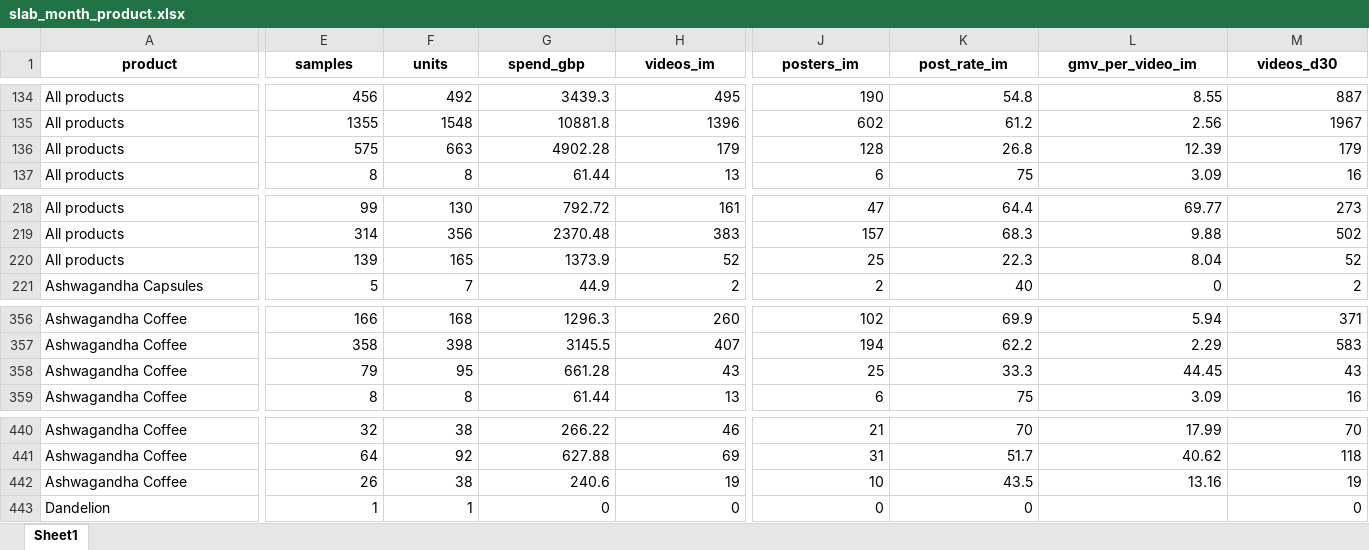
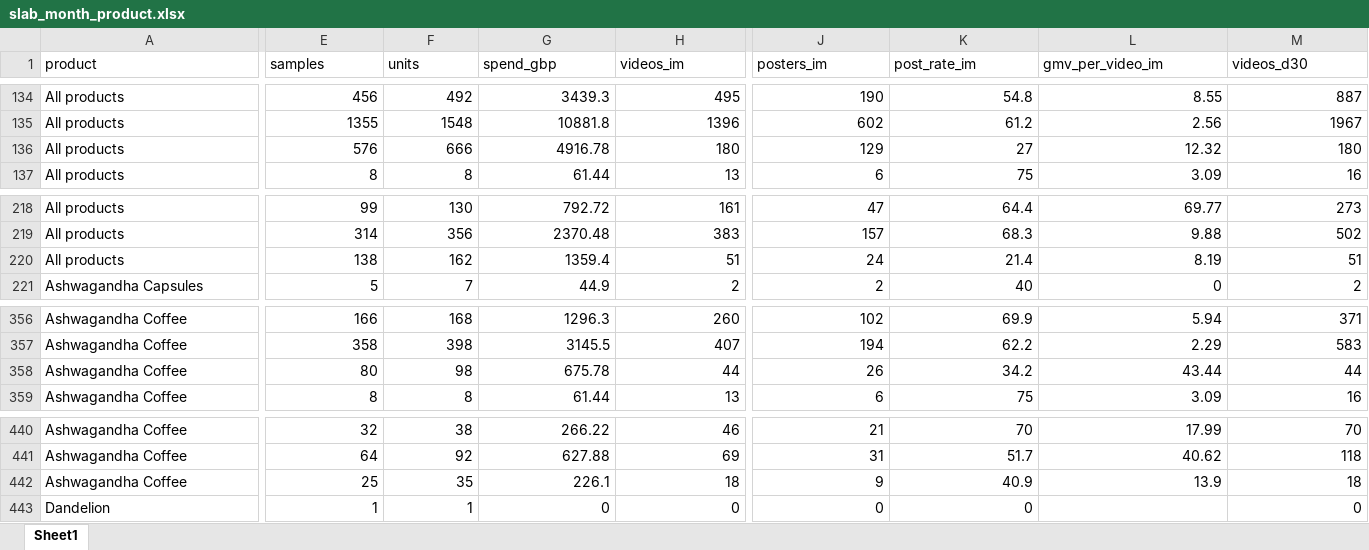
Before and after one commit to aviralgarg-commits/vahdam-sampling-dashboard, an Excel workbook: slab_month_product.xlsx, sheet Sheet1, drawn as a sheet; only a part is shown, gaps mark what is left out; values as stored, in another font and other column widths than the file's, no borders; removed rows and columns are numbered as before the commit, all else as after; rows hold the shown columns only; the diff covers the shown part only; the diff names each change by its address in the sheet, - before the commit and + after, or states it on an @@ line.

```diff
--- a/slab_month_product.xlsx (sheet Sheet1)
+++ b/slab_month_product.xlsx (sheet Sheet1)
@@ A1:M1 bold: on → off, alignment: center → left @@
-E136 (samples): 575
+E136 (samples): 576
-F136 (units): 663
+F136 (units): 666
-G136 (spend_gbp): 4902.28
+G136 (spend_gbp): 4916.78
-H136 (videos_im): 179
+H136 (videos_im): 180
-J136 (posters_im): 128
+J136 (posters_im): 129
-K136 (post_rate_im): 26.8
+K136 (post_rate_im): 27
-L136 (gmv_per_video_im): 12.39
+L136 (gmv_per_video_im): 12.32
-M136 (videos_d30): 179
+M136 (videos_d30): 180
-E220 (samples): 139
+E220 (samples): 138
-F220 (units): 165
+F220 (units): 162
-G220 (spend_gbp): 1373.9
+G220 (spend_gbp): 1359.4
-H220 (videos_im): 52
+H220 (videos_im): 51
-J220 (posters_im): 25
+J220 (posters_im): 24
-K220 (post_rate_im): 22.3
+K220 (post_rate_im): 21.4
-L220 (gmv_per_video_im): 8.04
+L220 (gmv_per_video_im): 8.19
-M220 (videos_d30): 52
+M220 (videos_d30): 51
-row 358: Ashwagandha Coffee | 79 | 95 | 661.28 | 43 | 25 | 33.3 | 44.45 | 43
+row 358: Ashwagandha Coffee | 80 | 98 | 675.78 | 44 | 26 | 34.2 | 43.44 | 44
-row 442: Ashwagandha Coffee | 26 | 38 | 240.6 | 19 | 10 | 43.5 | 13.16 | 19
+row 442: Ashwagandha Coffee | 25 | 35 | 226.1 | 18 | 9 | 40.9 | 13.9 | 18
```
Also changed, not shown: 18 edited cells and cell formats elsewhere in this sheet, chase_list.xlsx, creator_monthly_video_gmv.xlsx, 19 other files.
